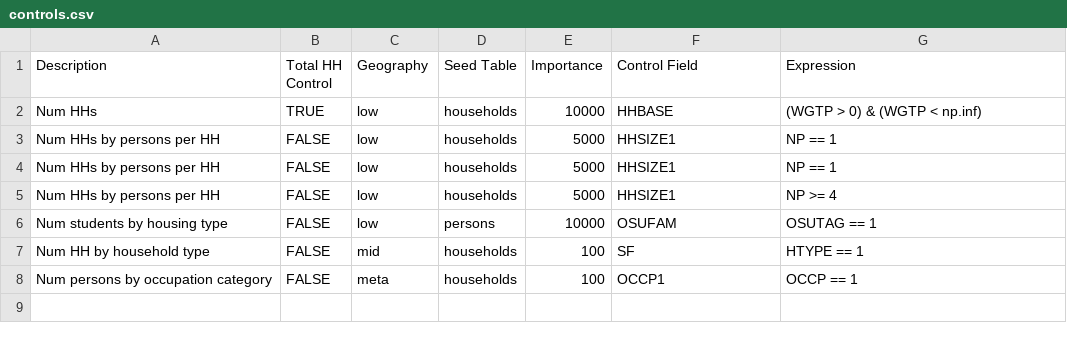
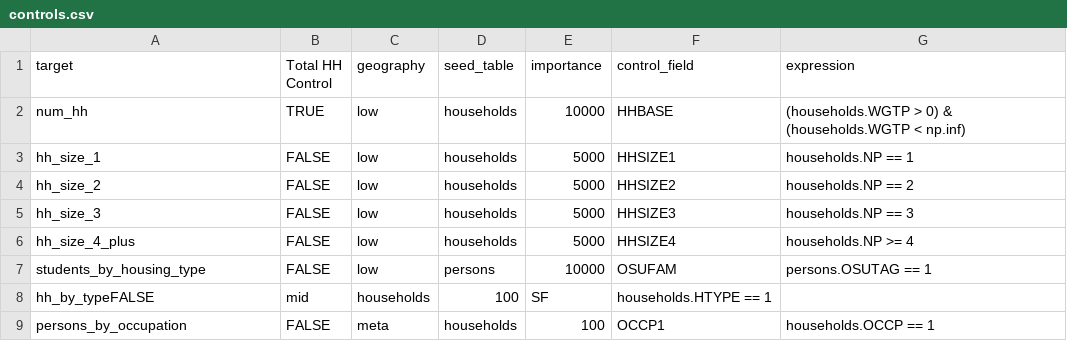
Before and after one commit to ActivitySim/populationsim, a CSV file: example_calm/configs/controls.csv, drawn as a sheet.

Commit message:
initial_seed_balancing

```diff
--- a/example_calm/configs/controls.csv
+++ b/example_calm/configs/controls.csv
@@ -1,8 +1,9 @@
-Description,Total HH Control,Geography,Seed Table,Importance,Control Field,Expression
-Num HHs,TRUE,low,households,10000,HHBASE,(WGTP > 0) & (WGTP < np.inf)
-Num HHs by persons per HH,FALSE,low,households,5000,HHSIZE1,NP == 1
-Num HHs by persons per HH,FALSE,low,households,5000,HHSIZE1,NP == 1
-Num HHs by persons per HH,FALSE,low,households,5000,HHSIZE1,NP >= 4
-Num students by housing type,FALSE,low,persons,10000,OSUFAM,OSUTAG == 1
-Num HH by household type,FALSE,mid,households,100,SF,HTYPE == 1
-Num persons by occupation category,FALSE,meta,households,100,OCCP1,OCCP == 1
+target,Total HH Control,geography,seed_table,importance,control_field,expression
+num_hh,TRUE,low,households,10000,HHBASE,(households.WGTP > 0) & (households.WGTP < np.inf)
+hh_size_1,FALSE,low,households,5000,HHSIZE1,households.NP == 1
+hh_size_2,FALSE,low,households,5000,HHSIZE2,households.NP == 2
+hh_size_3,FALSE,low,households,5000,HHSIZE3,households.NP == 3
+hh_size_4_plus,FALSE,low,households,5000,HHSIZE4,households.NP >= 4
+students_by_housing_type,FALSE,low,persons,10000,OSUFAM,persons.OSUTAG == 1
+hh_by_typeFALSE,mid,households,100,SF,households.HTYPE == 1
+persons_by_occupation,FALSE,meta,households,100,OCCP1,households.OCCP == 1
```
Also changed, not shown: 15 other files.
